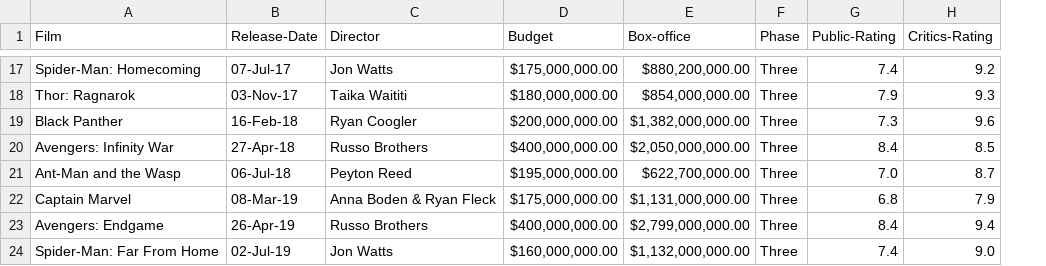
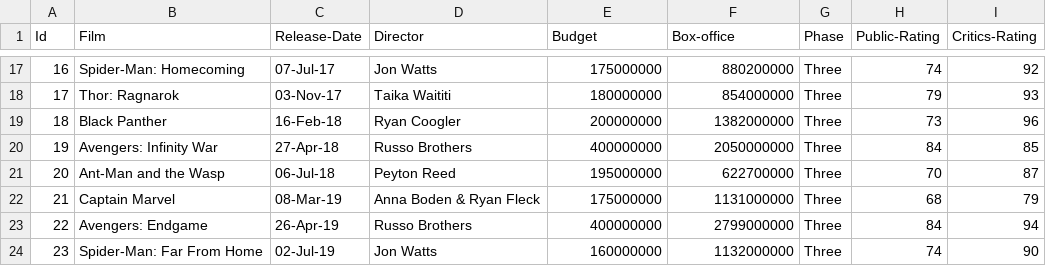
Before and after one commit to paulacapuano/python-powerbi, a CSV file: marvel-films-list.csv, drawn as a sheet; only a part is shown, gaps mark what is left out; addresses are those after the commit; the diff covers the shown part only; the diff names each change by its address in the sheet, - before the commit and + after, or states it on an @@ line.

```diff
--- a/marvel-films-list.csv
+++ b/marvel-films-list.csv
+column A (Id), rows 17-24: 16 | 17 | 18 | 19 | 20 | 21 | 22 | 23
-E17 (Budget): $175,000,000.00
+E17 (Budget): 175000000
-F17 (Box-office): $880,200,000.00
+F17 (Box-office): 880200000
-H17 (Public-Rating): 7.4
+H17 (Public-Rating): 74
-I17 (Critics-Rating): 9.2
+I17 (Critics-Rating): 92
-E18 (Budget): $180,000,000.00
+E18 (Budget): 180000000
-F18 (Box-office): $854,000,000.00
+F18 (Box-office): 854000000
-H18 (Public-Rating): 7.9
+H18 (Public-Rating): 79
-I18 (Critics-Rating): 9.3
+I18 (Critics-Rating): 93
-E19 (Budget): $200,000,000.00
+E19 (Budget): 200000000
-F19 (Box-office): $1,382,000,000.00
+F19 (Box-office): 1382000000
-H19 (Public-Rating): 7.3
+H19 (Public-Rating): 73
-I19 (Critics-Rating): 9.6
+I19 (Critics-Rating): 96
-E20 (Budget): $400,000,000.00
+E20 (Budget): 400000000
-F20 (Box-office): $2,050,000,000.00
+F20 (Box-office): 2050000000
-H20 (Public-Rating): 8.4
+H20 (Public-Rating): 84
-I20 (Critics-Rating): 8.5
+I20 (Critics-Rating): 85
-E21 (Budget): $195,000,000.00
+E21 (Budget): 195000000
-F21 (Box-office): $622,700,000.00
+F21 (Box-office): 622700000
-H21 (Public-Rating): 7.0
+H21 (Public-Rating): 70
-I21 (Critics-Rating): 8.7
+I21 (Critics-Rating): 87
-E22 (Budget): $175,000,000.00
+E22 (Budget): 175000000
-F22 (Box-office): $1,131,000,000.00
+F22 (Box-office): 1131000000
-H22 (Public-Rating): 6.8
+H22 (Public-Rating): 68
-I22 (Critics-Rating): 7.9
+I22 (Critics-Rating): 79
-E23 (Budget): $400,000,000.00
+E23 (Budget): 400000000
-F23 (Box-office): $2,799,000,000.00
+F23 (Box-office): 2799000000
-H23 (Public-Rating): 8.4
+H23 (Public-Rating): 84
-I23 (Critics-Rating): 9.4
+I23 (Critics-Rating): 94
-E24 (Budget): $160,000,000.00
+E24 (Budget): 160000000
-F24 (Box-office): $1,132,000,000.00
+F24 (Box-office): 1132000000
-H24 (Public-Rating): 7.4
+H24 (Public-Rating): 74
-I24 (Critics-Rating): 9.0
+I24 (Critics-Rating): 90
```
Also changed, not shown: 1 added row, 1 removed row and 84 edited cells elsewhere in this file, 3 other files.
